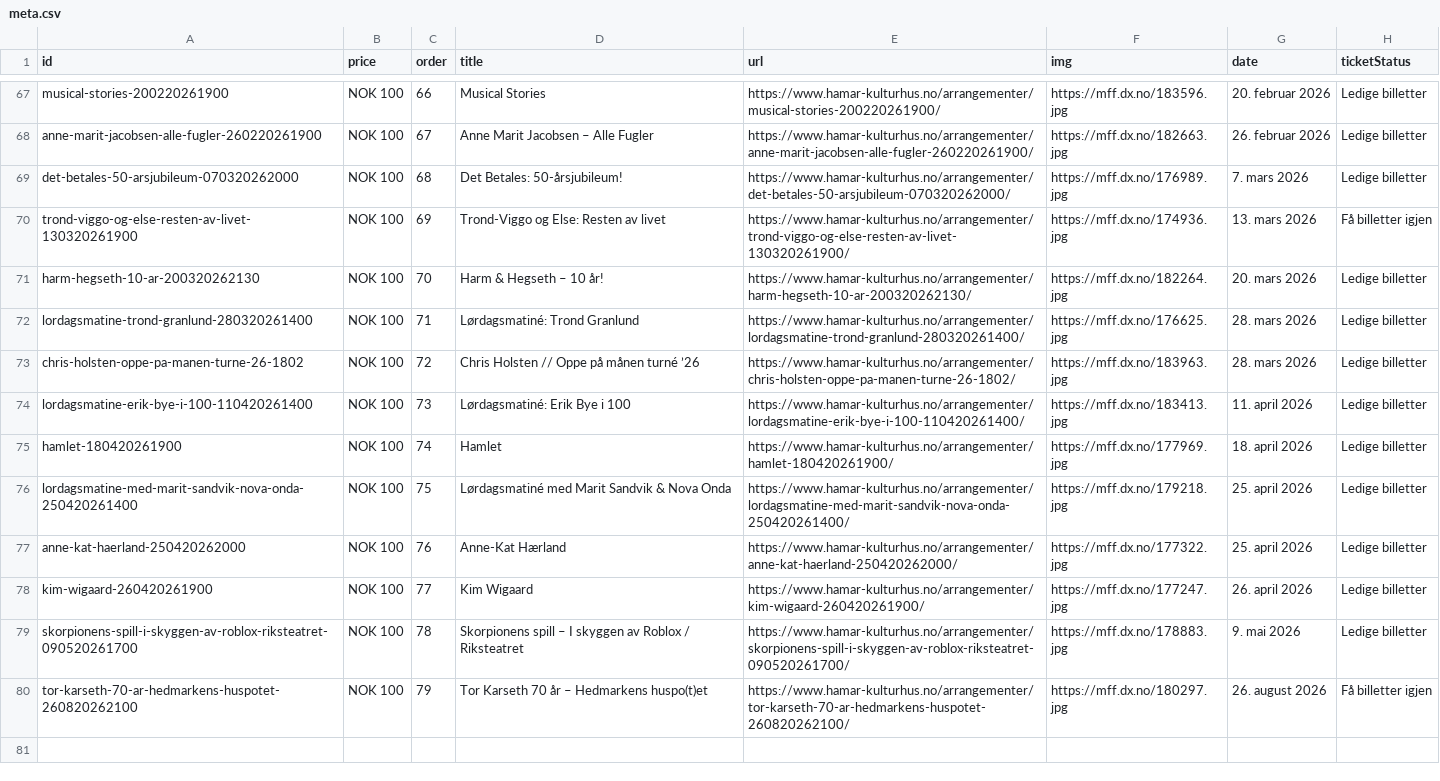
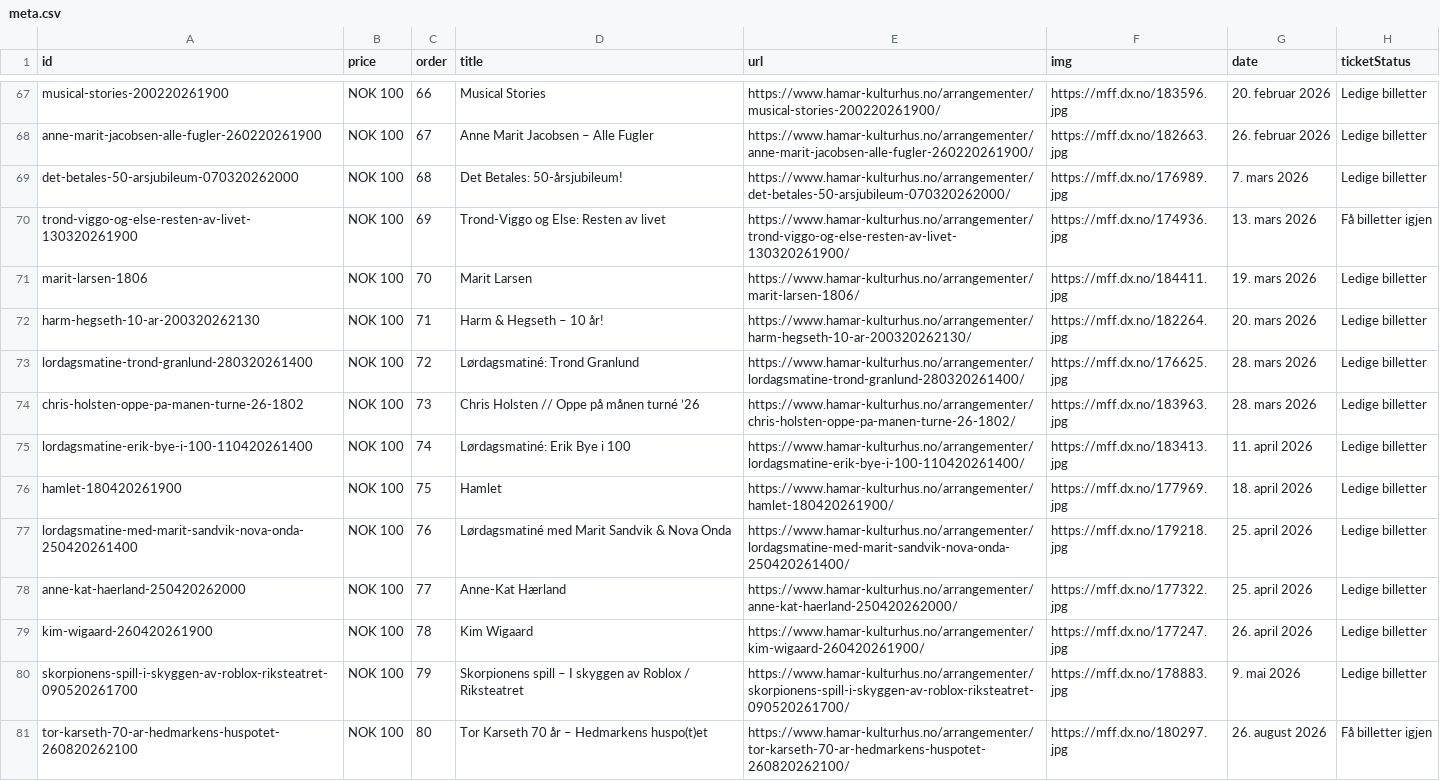
Before and after one commit to opmthomassen/hamar, a CSV file: meta.csv, drawn as a sheet; only a part is shown, gaps mark what is left out.

```diff
--- a/meta.csv
+++ b/meta.csv
@@ -70,11 +70,12 @@ det-betales-50-arsjubileum-070320262000,NOK 100,68,Det Betales: 50-årsjubileum!
 trond-viggo-og-else-resten-av-livet-130320261900,NOK 100,69,Trond-Viggo og Else: Resten av livet,https://www.hamar-kulturhus.no/arrangementer/trond-viggo-og-else-resten-av-livet-130320261900/,https://mff.dx.no/174936.jpg,13. mars 2026,Få billetter igjen
-harm-hegseth-10-ar-200320262130,NOK 100,70,Harm & Hegseth – 10 år!,https://www.hamar-kulturhus.no/arrangementer/harm-hegseth-10-ar-200320262130/,https://mff.dx.no/182264.jpg,20. mars 2026,Ledige billetter
-lordagsmatine-trond-granlund-280320261400,NOK 100,71,Lørdagsmatiné: Trond Granlund,https://www.hamar-kulturhus.no/arrangementer/lordagsmatine-trond-granlund-280320261400/,https://mff.dx.no/176625.jpg,28. mars 2026,Ledige billetter
-chris-holsten-oppe-pa-manen-turne-26-1802,NOK 100,72,Chris Holsten // Oppe på månen turné ’26,https://www.hamar-kulturhus.no/arrangementer/chris-holsten-oppe-pa-manen-turne-26-1802/,https://mff.dx.no/183963.jpg,28. mars 2026,Ledige billetter
-lordagsmatine-erik-bye-i-100-110420261400,NOK 100,73,Lørdagsmatiné: Erik Bye i 100,https://www.hamar-kulturhus.no/arrangementer/lordagsmatine-erik-bye-i-100-110420261400/,https://mff.dx.no/183413.jpg,11. april 2026,Ledige billetter
-hamlet-180420261900,NOK 100,74,Hamlet,https://www.hamar-kulturhus.no/arrangementer/hamlet-180420261900/,https://mff.dx.no/177969.jpg,18. april 2026,Ledige billetter
-lordagsmatine-med-marit-sandvik-nova-onda-250420261400,NOK 100,75,Lørdagsmatiné med Marit Sandvik & Nova Onda,https://www.hamar-kulturhus.no/arrangementer/lordagsmatine-med-marit-sandvik-nova-onda-250420261400/,https://mff.dx.no/179218.jpg,25. april 2026,Ledige billetter
-anne-kat-haerland-250420262000,NOK 100,76,Anne-Kat Hærland,https://www.hamar-kulturhus.no/arrangementer/anne-kat-haerland-250420262000/,https://mff.dx.no/177322.jpg,25. april 2026,Ledige billetter
-kim-wigaard-260420261900,NOK 100,77,Kim Wigaard,https://www.hamar-kulturhus.no/arrangementer/kim-wigaard-260420261900/,https://mff.dx.no/177247.jpg,26. april 2026,Ledige billetter
-skorpionens-spill-i-skyggen-av-roblox-riksteatret-090520261700,NOK 100,78,Skorpionens spill – I skyggen av Roblox / Riksteatret,https://www.hamar-kulturhus.no/arrangementer/skorpionens-spill-i-skyggen-av-roblox-riksteatret-090520261700/,https://mff.dx.no/178883.jpg,9. mai 2026,Ledige billetter
-tor-karseth-70-ar-hedmarkens-huspotet-260820262100,NOK 100,79,Tor Karseth 70 år – Hedmarkens huspo(t)et,https://www.hamar-kulturhus.no/arrangementer/tor-karseth-70-ar-hedmarkens-huspotet-260820262100/,https://mff.dx.no/180297.jpg,26. august 2026,Få billetter igjen
+marit-larsen-1806,NOK 100,70,Marit Larsen,https://www.hamar-kulturhus.no/arrangementer/marit-larsen-1806/,https://mff.dx.no/184411.jpg,19. mars 2026,Ledige billetter
+harm-hegseth-10-ar-200320262130,NOK 100,71,Harm & Hegseth – 10 år!,https://www.hamar-kulturhus.no/arrangementer/harm-hegseth-10-ar-200320262130/,https://mff.dx.no/182264.jpg,20. mars 2026,Ledige billetter
+lordagsmatine-trond-granlund-280320261400,NOK 100,72,Lørdagsmatiné: Trond Granlund,https://www.hamar-kulturhus.no/arrangementer/lordagsmatine-trond-granlund-280320261400/,https://mff.dx.no/176625.jpg,28. mars 2026,Ledige billetter
+chris-holsten-oppe-pa-manen-turne-26-1802,NOK 100,73,Chris Holsten // Oppe på månen turné ’26,https://www.hamar-kulturhus.no/arrangementer/chris-holsten-oppe-pa-manen-turne-26-1802/,https://mff.dx.no/183963.jpg,28. mars 2026,Ledige billetter
+lordagsmatine-erik-bye-i-100-110420261400,NOK 100,74,Lørdagsmatiné: Erik Bye i 100,https://www.hamar-kulturhus.no/arrangementer/lordagsmatine-erik-bye-i-100-110420261400/,https://mff.dx.no/183413.jpg,11. april 2026,Ledige billetter
+hamlet-180420261900,NOK 100,75,Hamlet,https://www.hamar-kulturhus.no/arrangementer/hamlet-180420261900/,https://mff.dx.no/177969.jpg,18. april 2026,Ledige billetter
+lordagsmatine-med-marit-sandvik-nova-onda-250420261400,NOK 100,76,Lørdagsmatiné med Marit Sandvik & Nova Onda,https://www.hamar-kulturhus.no/arrangementer/lordagsmatine-med-marit-sandvik-nova-onda-250420261400/,https://mff.dx.no/179218.jpg,25. april 2026,Ledige billetter
+anne-kat-haerland-250420262000,NOK 100,77,Anne-Kat Hærland,https://www.hamar-kulturhus.no/arrangementer/anne-kat-haerland-250420262000/,https://mff.dx.no/177322.jpg,25. april 2026,Ledige billetter
+kim-wigaard-260420261900,NOK 100,78,Kim Wigaard,https://www.hamar-kulturhus.no/arrangementer/kim-wigaard-260420261900/,https://mff.dx.no/177247.jpg,26. april 2026,Ledige billetter
+skorpionens-spill-i-skyggen-av-roblox-riksteatret-090520261700,NOK 100,79,Skorpionens spill – I skyggen av Roblox / Riksteatret,https://www.hamar-kulturhus.no/arrangementer/skorpionens-spill-i-skyggen-av-roblox-riksteatret-090520261700/,https://mff.dx.no/178883.jpg,9. mai 2026,Ledige billetter
+tor-karseth-70-ar-hedmarkens-huspotet-260820262100,NOK 100,80,Tor Karseth 70 år – Hedmarkens huspo(t)et,https://www.hamar-kulturhus.no/arrangementer/tor-karseth-70-ar-hedmarkens-huspotet-260820262100/,https://mff.dx.no/180297.jpg,26. august 2026,Få billetter igjen
```
Also changed, not shown: google.csv.
